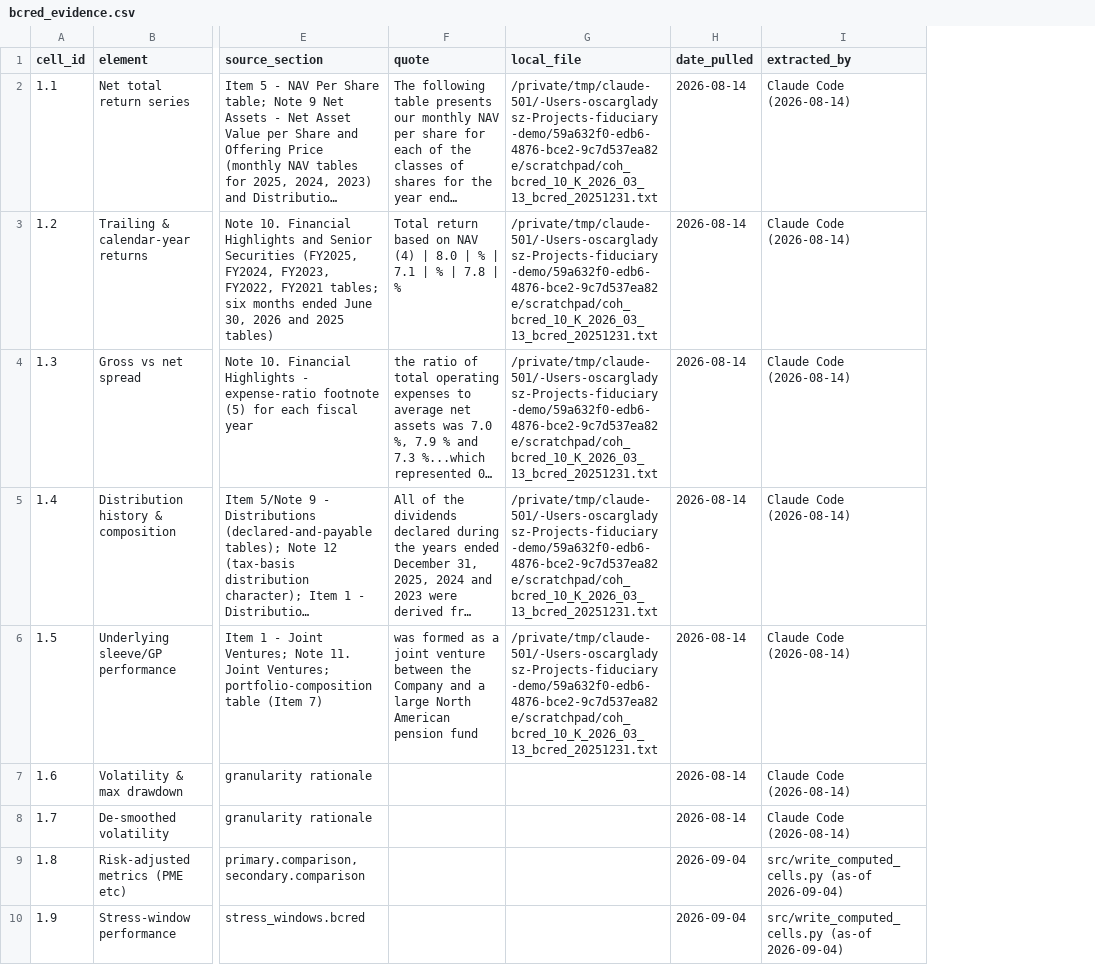
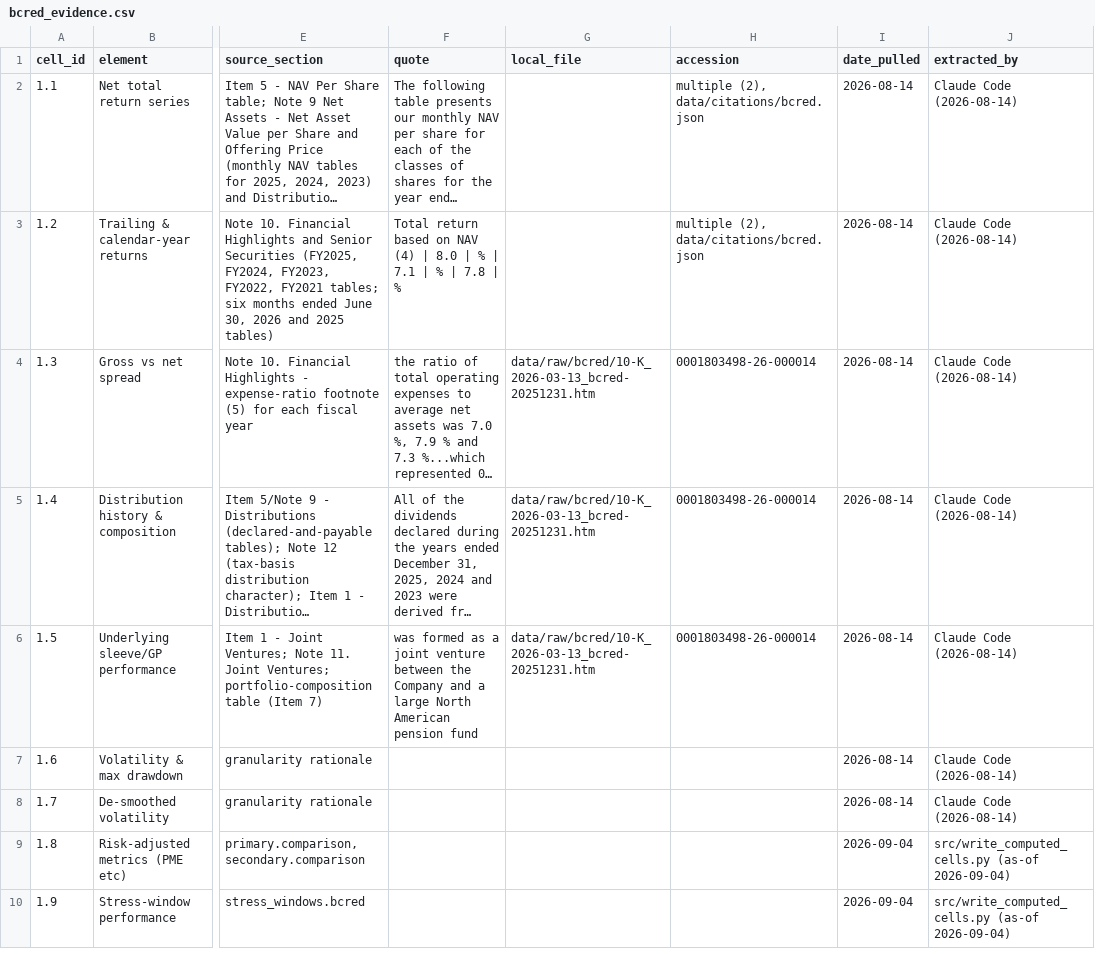
Before and after one commit to oscargladysz-arch/fiduciary-demo, a CSV file: data/evidence/bcred_evidence.csv, drawn as a sheet; only a part is shown, gaps mark what is left out; long unchanged cells end in …; the diff covers the shown part only; the diff names each change by its address in the sheet, - before the commit and + after, or states it on an @@ line.

```diff
--- a/data/evidence/bcred_evidence.csv
+++ b/data/evidence/bcred_evidence.csv
+column H (accession), rows 2-6: multiple (2), data/citations/bcred.json | multiple (2), data/citations/bcred.json | 0001803498-26-000014 | 0001803498-26-000014 | 0001803498-26-000014
-G2:G3 (local_file): /private/tmp/claude-501/-Users-oscargladysz-Projects-fiduciary-demo/59a632f0-edb6-4876-bce2-9c7d537ea82e/scratchpad/coh_bcred_10_K_2026_03_13_bcred_20251231.txt
+G2:G3 (local_file): (empty)
-G4:G6 (local_file): /private/tmp/claude-501/-Users-oscargladysz-Projects-fiduciary-demo/59a632f0-edb6-4876-bce2-9c7d537ea82e/scratchpad/coh_bcred_10_K_2026_03_13_bcred_20251231.txt
+G4:G6 (local_file): data/raw/bcred/10-K_2026-03-13_bcred-20251231.htm
```
Also changed, not shown: 34 edited cells elsewhere in this file, data/evidence/amg_pantheon_evidence.csv, data/evidence/ares_pmf_evidence.csv, 31 other files.
